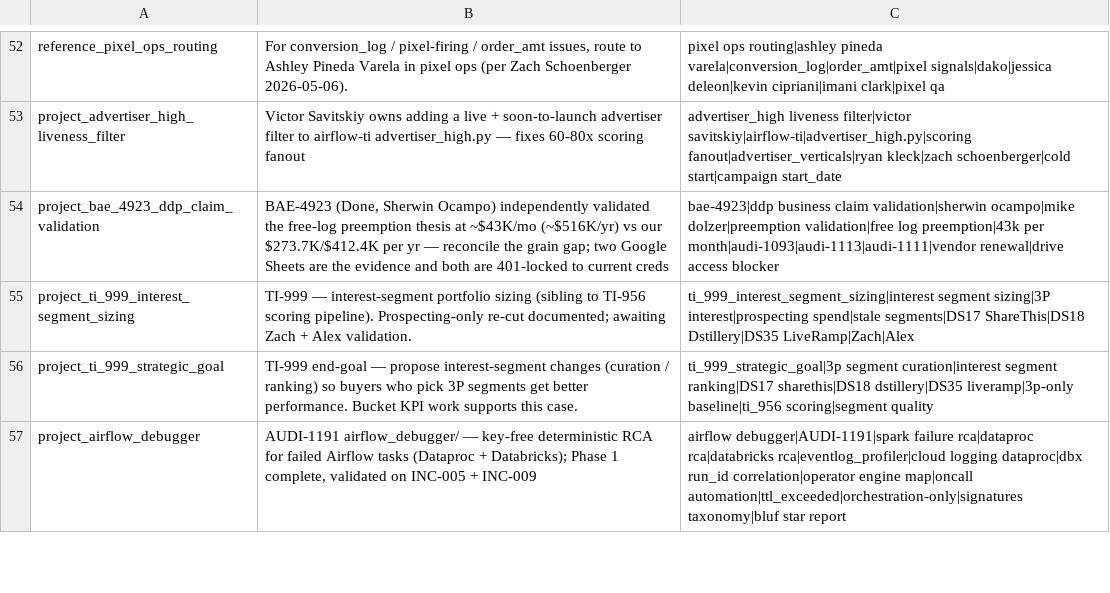
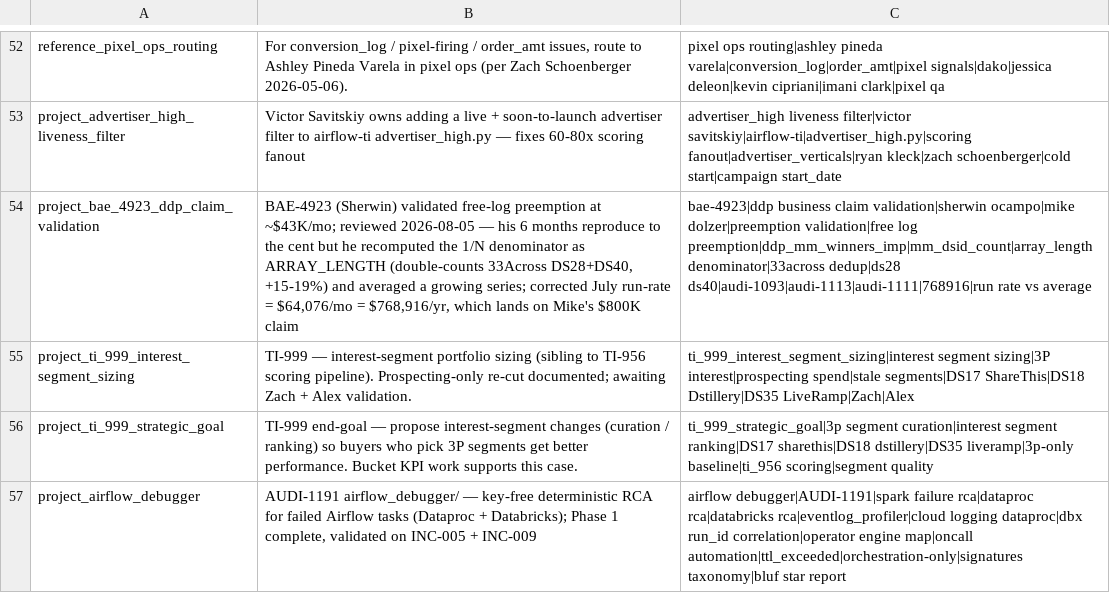
Before and after one commit to mdunn-mntn/malachi-workspace, a TSV file: knowledge/_MEMORY_RECALL.tsv, drawn as a sheet; only a part is shown, gaps mark what is left out; the diff names each change by its address in the sheet, - before the commit and + after, or states it on an @@ line.

Commit message:
BAE-4923: review preemption validation; corrected $769K/yr

```diff
--- a/knowledge/_MEMORY_RECALL.tsv
+++ b/knowledge/_MEMORY_RECALL.tsv
-B54: BAE-4923 (Done, Sherwin Ocampo) independently validated the free-log preemption thesis at ~$43K/mo (~$516K/yr) vs our $273.7K/$412.4K per yr — reconcile the grain gap; two Google Sheets are the evidence and both are 401-locked to current creds
+B54: BAE-4923 (Sherwin) validated free-log preemption at ~$43K/mo; reviewed 2026-08-05 — his 6 months reproduce to the cent but he recomputed the 1/N denominator as ARRAY_LENGTH (double-counts 33Across DS28+DS40, +15-19%) and averaged a growing series; corrected July run-rate = $64,076/mo = $768,916/yr, which lands on Mike's $800K claim
-C54: …validation|free log preemption|43k per month|audi-1093|audi-1113|audi-1111|vendor renewal|drive access blocker
+C54: …validation|free log preemption|ddp_mm_winners_imp|mm_dsid_count|array_length denominator|33across dedup|ds28 ds40|audi-1093|audi-1113|audi-1111|768916|run rate vs average
```
Also changed, not shown: 8 other files.
